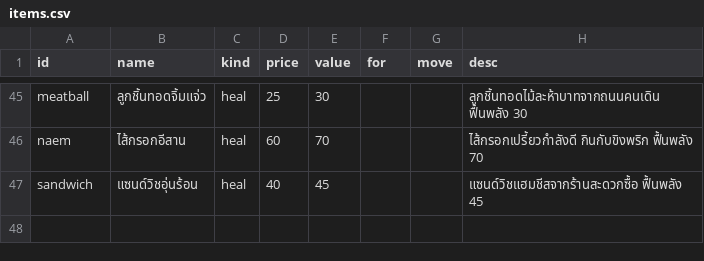
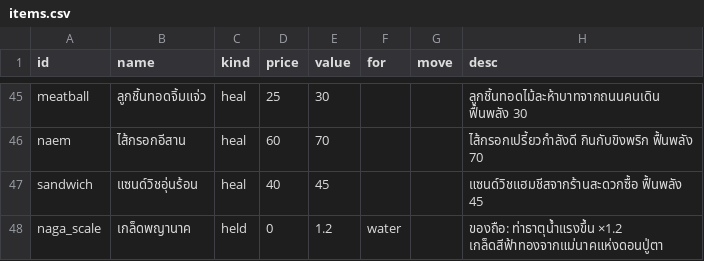
Before and after one commit to freshfriend50510-bot/kaeng-dek-ban-na, a CSV file: data_src/items.csv, drawn as a sheet; only a part is shown, gaps mark what is left out; the diff names each change by its address in the sheet, - before the commit and + after, or states it on an @@ line.

```diff
--- a/data_src/items.csv
+++ b/data_src/items.csv
+row 48: naga_scale | เกล็ดพญานาค | held | 0 | 1.2 | water |  | ของถือ: ท่าธาตุน้ำแรงขึ้น ×1.2 เกล็ดสีฟ้าทองจากแม่นาคแห่งดอนปู่ตา
```
Also changed, not shown: data_src/encounters.csv, data_src/quests.csv, 15 other files.
